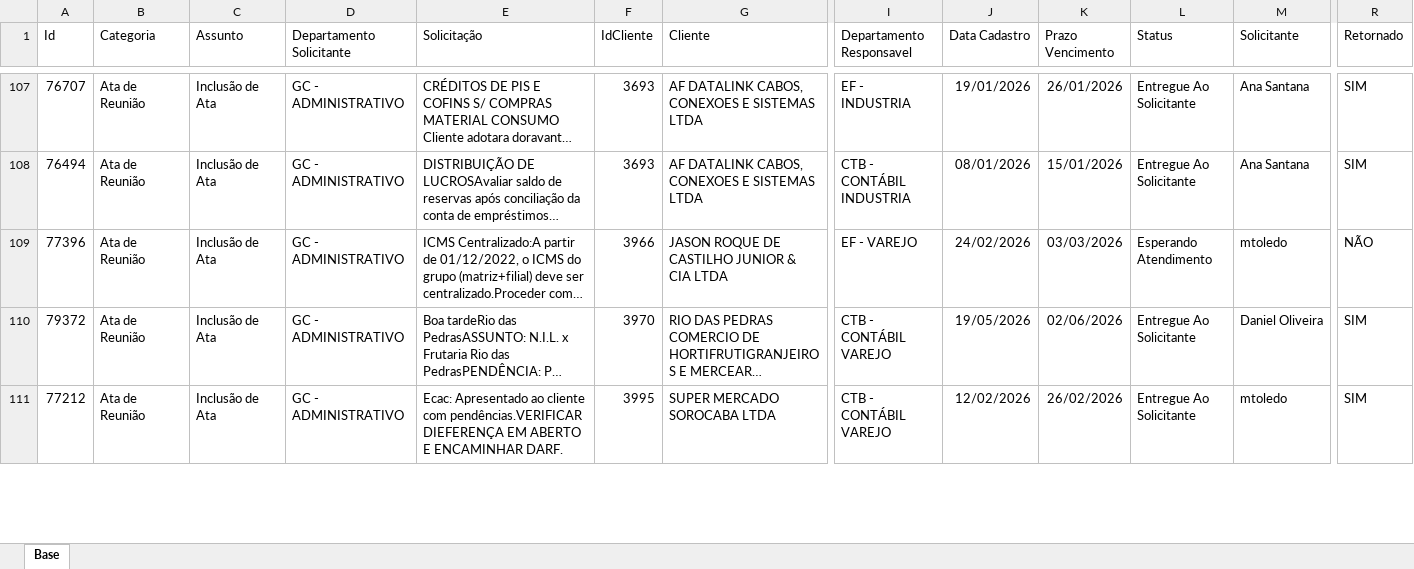
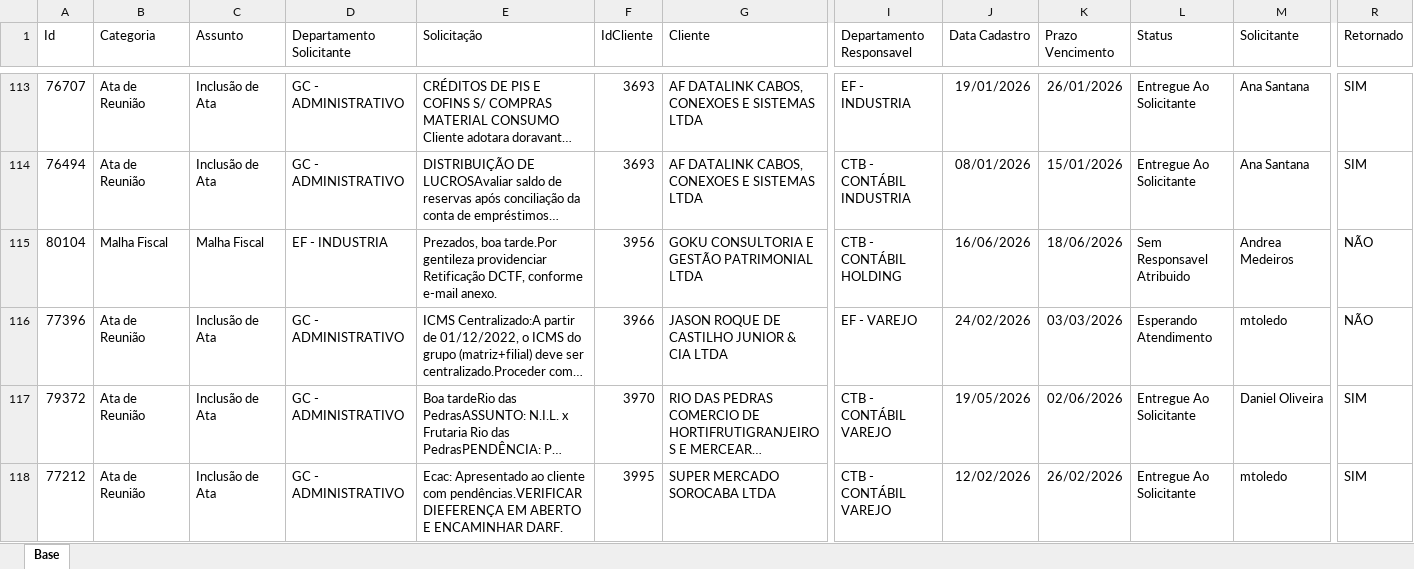
Before and after one commit to Controladoria-MG/Portal-dos-chamados, an Excel workbook: data/base.xlsx, sheet Base, drawn as a sheet; only a part is shown, gaps mark what is left out; long unchanged cells end in …; values as stored, in another font and other column widths than the file's, no borders; table styles not drawn; rows hold the shown columns only; the diff covers the shown part only; the diff names each change by its address in the sheet, - before the commit and + after, or states it on an @@ line.

Commit message:
atualizacao da base

```diff
--- a/data/base.xlsx (sheet Base)
+++ b/data/base.xlsx (sheet Base)
+row 115: 80104 | Malha Fiscal | Malha Fiscal | EF - INDUSTRIA | Prezados, boa tarde.Por gentileza providenciar Retificação DCTF, conforme e-mail anexo. | 3956 | GOKU CONSULTORIA E GESTÃO PATRIMONIAL LTDA | CTB - CONTÁBIL HOLDING | 16/06/2026 | 18/06/2026 | Sem Responsavel Atribuido | Andrea Medeiros | NÃO
```
Also changed, not shown: 16 added rows, 5 removed rows, 32 moved rows and 100 edited cells elsewhere in this sheet, 7 other files.
